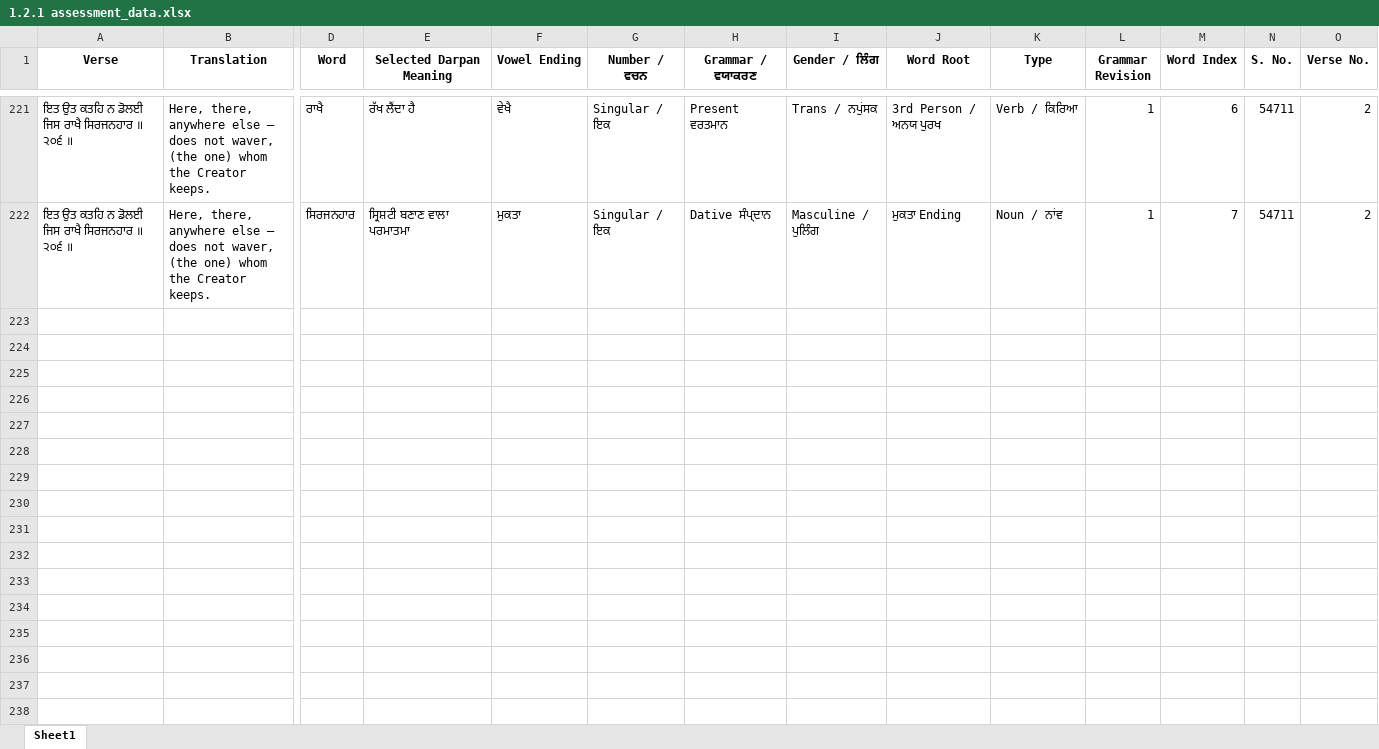
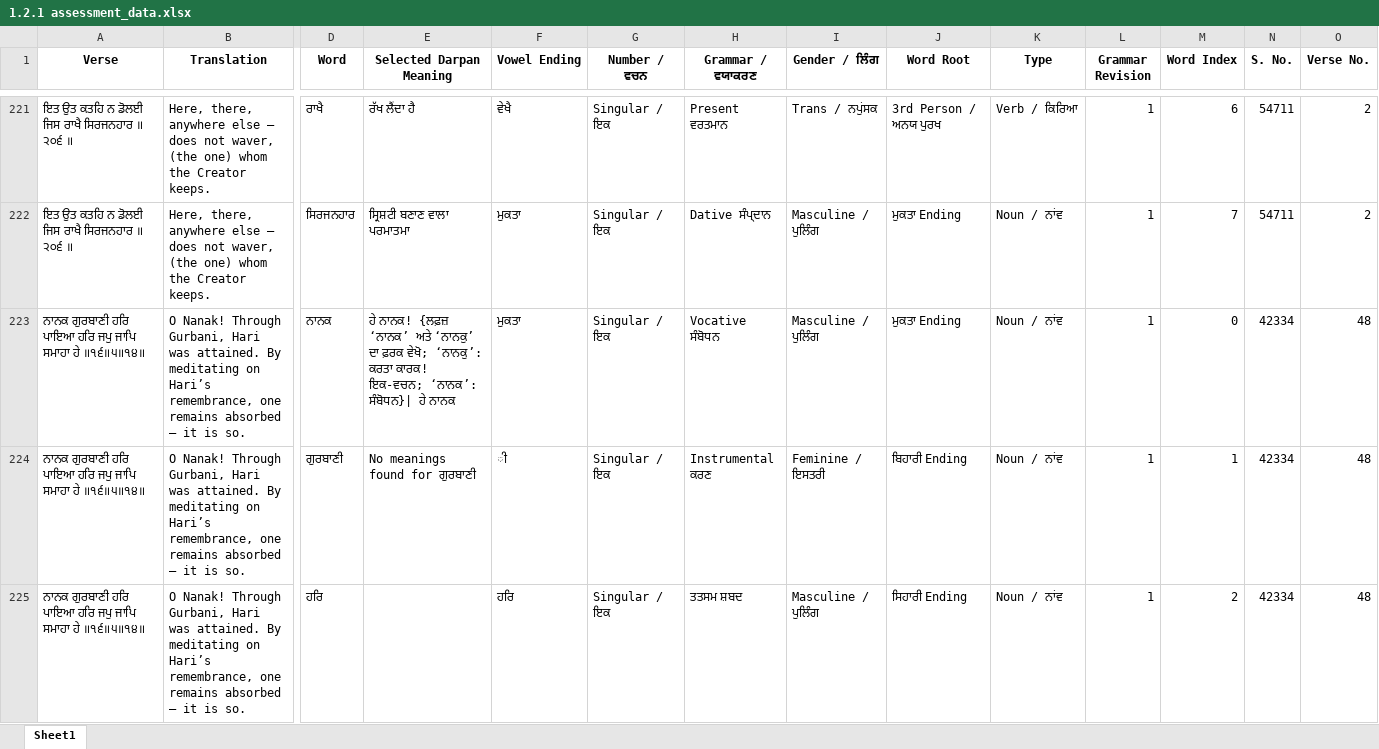
Before and after one commit to vije1711/Birha, an Excel workbook: 1.2.1 assessment_data.xlsx, sheet Sheet1, drawn as a sheet; only a part is shown, gaps mark what is left out; values as stored, in another font and other column widths than the file's, no borders; rows hold the shown columns only; the diff covers the shown part only; the diff names each change by its address in the sheet, - before the commit and + after, or states it on an @@ line.

```diff
--- a/1.2.1 assessment_data.xlsx (sheet Sheet1)
+++ b/1.2.1 assessment_data.xlsx (sheet Sheet1)
+row 223: ਨਾਨਕ ਗੁਰਬਾਣੀ ਹਰਿ ਪਾਇਆ ਹਰਿ ਜਪੁ ਜਾਪਿ ਸਮਾਹਾ ਹੇ ॥੧੬॥੫॥੧੪॥ | O Nanak! Through Gurbani, Hari was attained. By meditating on Hari’s remembrance, one remains absorbed — it is so. | ਨਾਨਕ | ਹੇ ਨਾਨਕ! {ਲਫ਼ਜ਼ ‘ਨਾਨਕ’ ਅਤੇ ‘ਨਾਨਕੁ’ ਦਾ ਫ਼ਰਕ ਵੇਖੋ; ‘ਨਾਨਕੁ’: ਕਰਤਾ ਕਾਰਕ! ਇਕ-ਵਚਨ; ‘ਨਾਨਕ’: ਸੰਬੋਧਨ}| ਹੇ ਨਾਨਕ | ਮੁਕਤਾ | Singular / ਇਕ | Vocative ਸੰਬੋਧਨ | Masculine / ਪੁਲਿੰਗ | ਮੁਕਤਾ Ending | Noun / ਨਾਂਵ | 1 | 0 | 42334 | 48
+row 224: ਨਾਨਕ ਗੁਰਬਾਣੀ ਹਰਿ ਪਾਇਆ ਹਰਿ ਜਪੁ ਜਾਪਿ ਸਮਾਹਾ ਹੇ ॥੧੬॥੫॥੧੪॥ | O Nanak! Through Gurbani, Hari was attained. By meditating on Hari’s remembrance, one remains absorbed — it is so. | ਗੁਰਬਾਣੀ | No meanings found for ਗੁਰਬਾਣੀ | ੀ | Singular / ਇਕ | Instrumental ਕਰਣ | Feminine / ਇਸਤਰੀ | ਬਿਹਾਰੀ Ending | Noun / ਨਾਂਵ | 1 | 1 | 42334 | 48
+row 225: ਨਾਨਕ ਗੁਰਬਾਣੀ ਹਰਿ ਪਾਇਆ ਹਰਿ ਜਪੁ ਜਾਪਿ ਸਮਾਹਾ ਹੇ ॥੧੬॥੫॥੧੪॥ | O Nanak! Through Gurbani, Hari was attained. By meditating on Hari’s remembrance, one remains absorbed — it is so. | ਹਰਿ |  | ਹਰਿ | Singular / ਇਕ | ਤਤਸਮ ਸ਼ਬਦ | Masculine / ਪੁਲਿੰਗ | ਸਿਹਾਰੀ Ending | Noun / ਨਾਂਵ | 1 | 2 | 42334 | 48
```
Also changed, not shown: 6 added rows elsewhere in this sheet, 1 other file.
